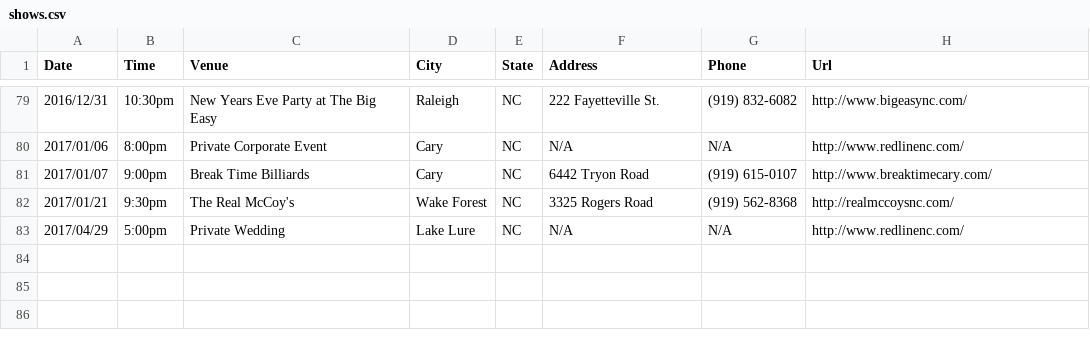
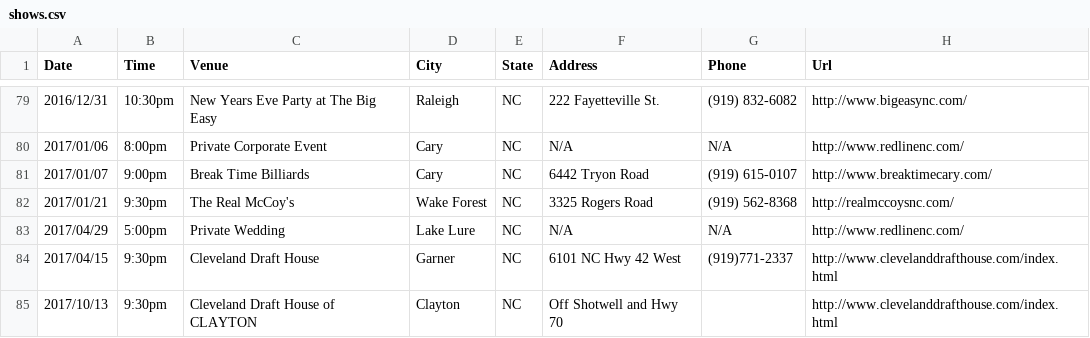
Before and after one commit to redlinenc/redlinenc, a CSV file: _data/shows.csv, drawn as a sheet; only a part is shown, gaps mark what is left out; the diff names each change by its address in the sheet, - before the commit and + after, or states it on an @@ line.

Commit message:
Update shows.csv

```diff
--- a/_data/shows.csv
+++ b/_data/shows.csv
+row 84: 2017/04/15 | 9:30pm | Cleveland Draft House | Garner | NC | 6101 NC Hwy 42 West | (919)771-2337 | http://www.clevelanddrafthouse.com/index.html
+row 85: 2017/10/13 | 9:30pm | Cleveland Draft House of CLAYTON | Clayton | NC | Off Shotwell and Hwy 70 |  | http://www.clevelanddrafthouse.com/index.html
```
